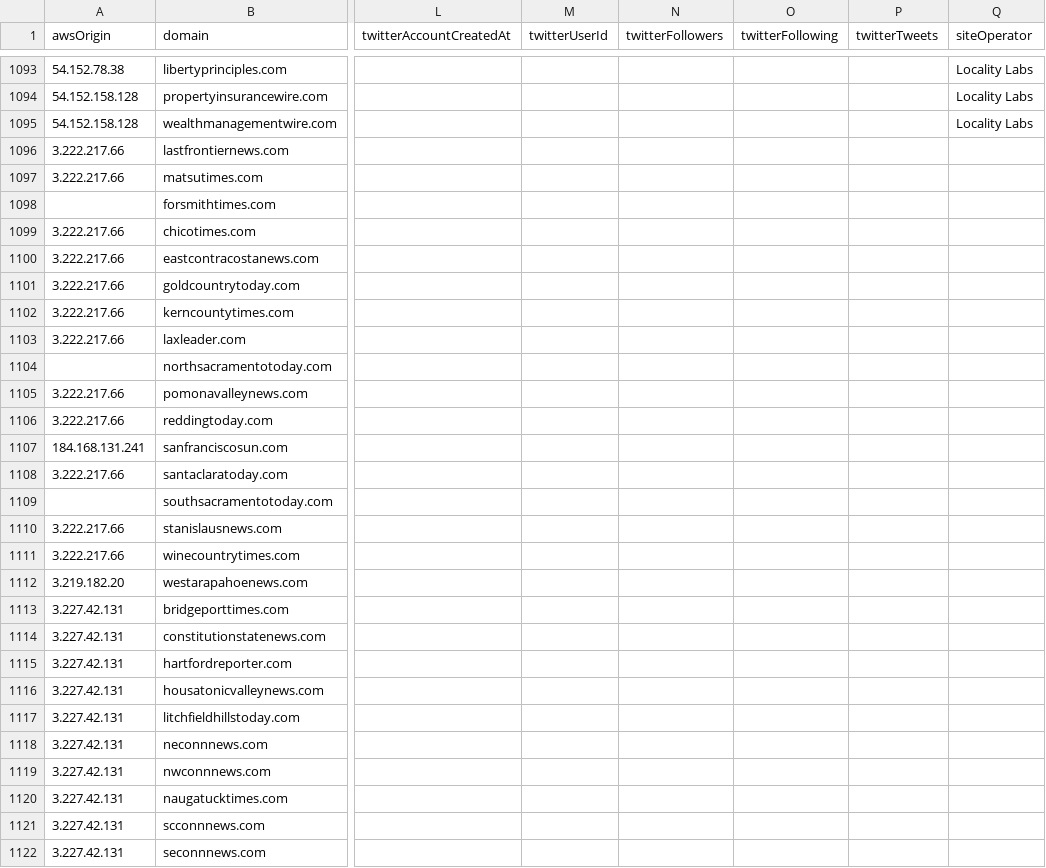
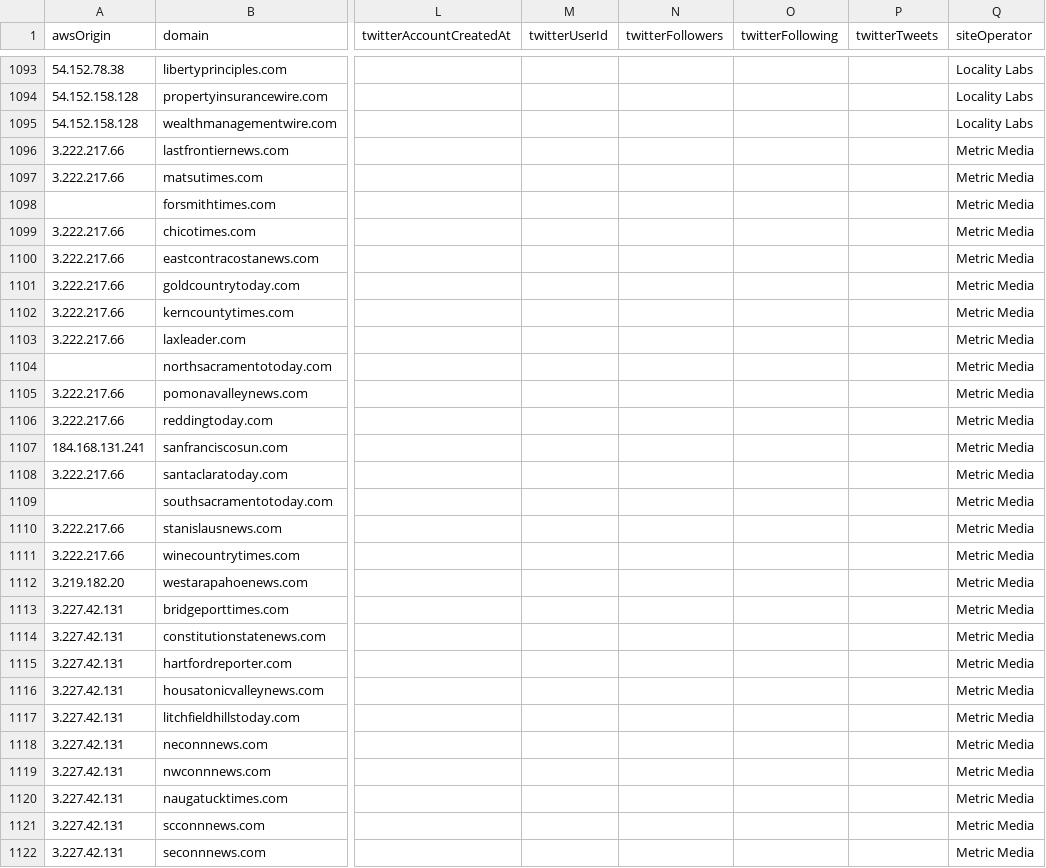
Before and after one commit to MassMove/AttackVectors, a CSV file: LocalJournals/sites.csv, drawn as a sheet; only a part is shown, gaps mark what is left out; the diff covers the shown part only; the diff names each change by its address in the sheet, - before the commit and + after, or states it on an @@ line.

Commit message:
added siteOperator to new sites

```diff
--- a/LocalJournals/sites.csv
+++ b/LocalJournals/sites.csv
-Q1096:Q1122 (siteOperator): (empty)
+Q1096:Q1122 (siteOperator): Metric Media
```
Also changed, not shown: 29 edited cells elsewhere in this file.
